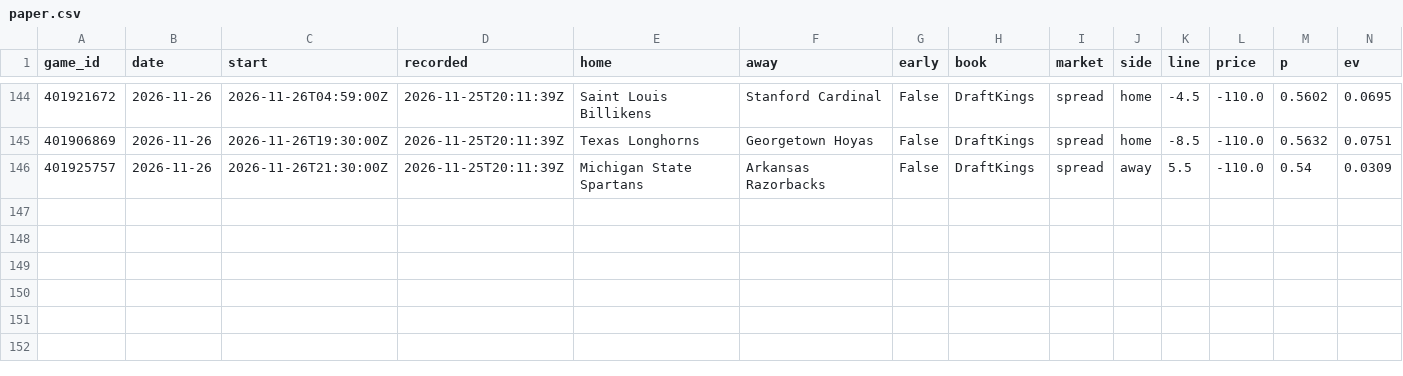
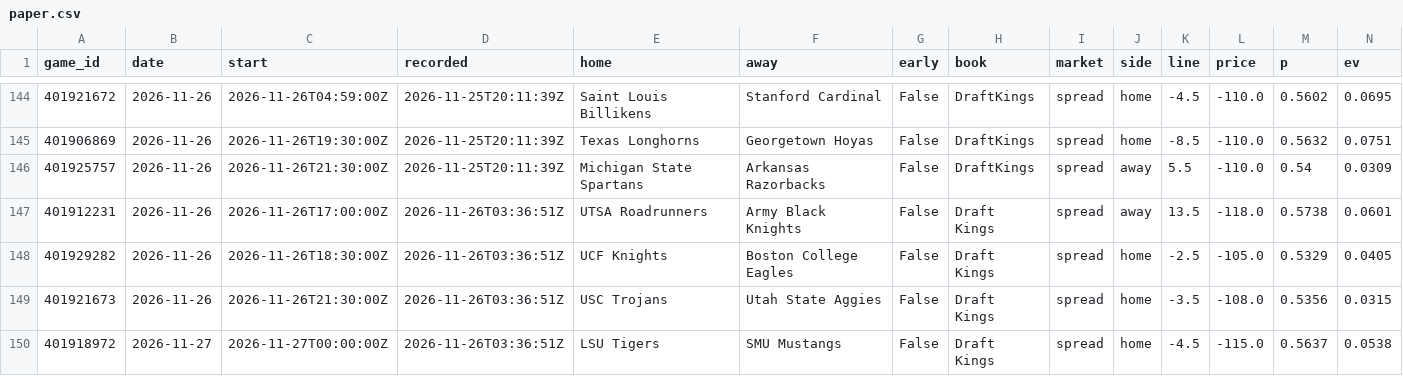
Before and after one commit to psturo77/cbb-data, a CSV file: paper.csv, drawn as a sheet; only a part is shown, gaps mark what is left out; rows hold the shown columns only; the diff covers the shown part only; the diff names each change by its address in the sheet, - before the commit and + after, or states it on an @@ line.

```diff
--- a/paper.csv
+++ b/paper.csv
+row 147: 401912231 | 2026-11-26 | 2026-11-26T17:00:00Z | 2026-11-26T03:36:51Z | UTSA Roadrunners | Army Black Knights | False | Draft Kings | spread | away | 13.5 | -118.0 | 0.5738 | 0.0601
+row 148: 401929282 | 2026-11-26 | 2026-11-26T18:30:00Z | 2026-11-26T03:36:51Z | UCF Knights | Boston College Eagles | False | Draft Kings | spread | home | -2.5 | -105.0 | 0.5329 | 0.0405
+row 149: 401921673 | 2026-11-26 | 2026-11-26T21:30:00Z | 2026-11-26T03:36:51Z | USC Trojans | Utah State Aggies | False | Draft Kings | spread | home | -3.5 | -108.0 | 0.5356 | 0.0315
+row 150: 401918972 | 2026-11-27 | 2026-11-27T00:00:00Z | 2026-11-26T03:36:51Z | LSU Tigers | SMU Mustangs | False | Draft Kings | spread | home | -4.5 | -115.0 | 0.5637 | 0.0538
```
Also changed, not shown: 50 edited cells elsewhere in this file, bpi_games.csv, forecast_log.csv, 2 other files.
